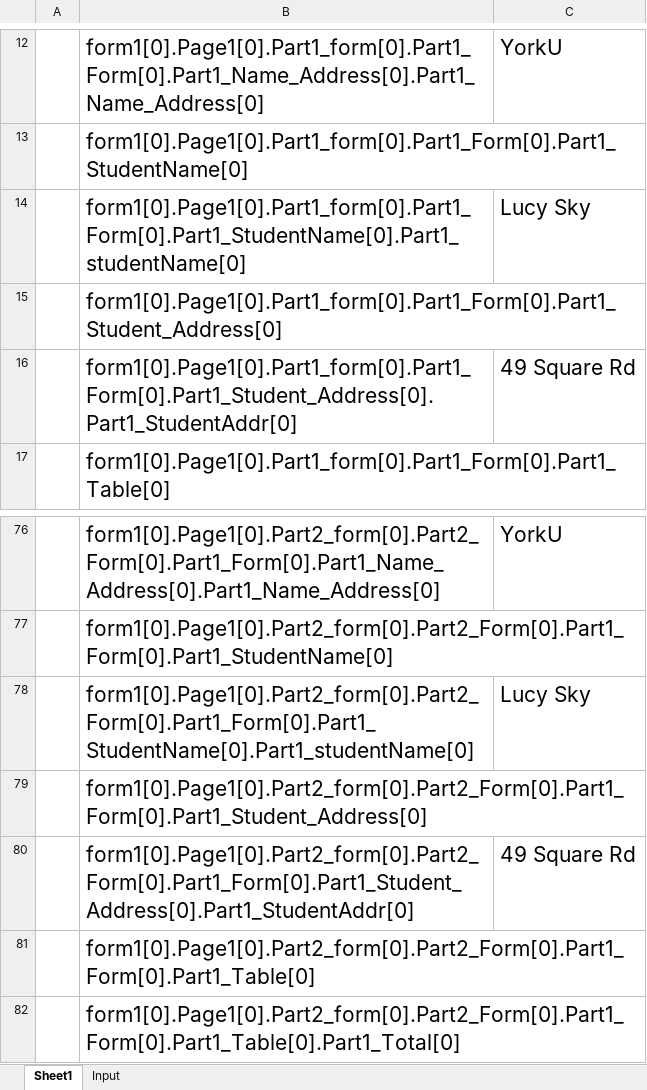
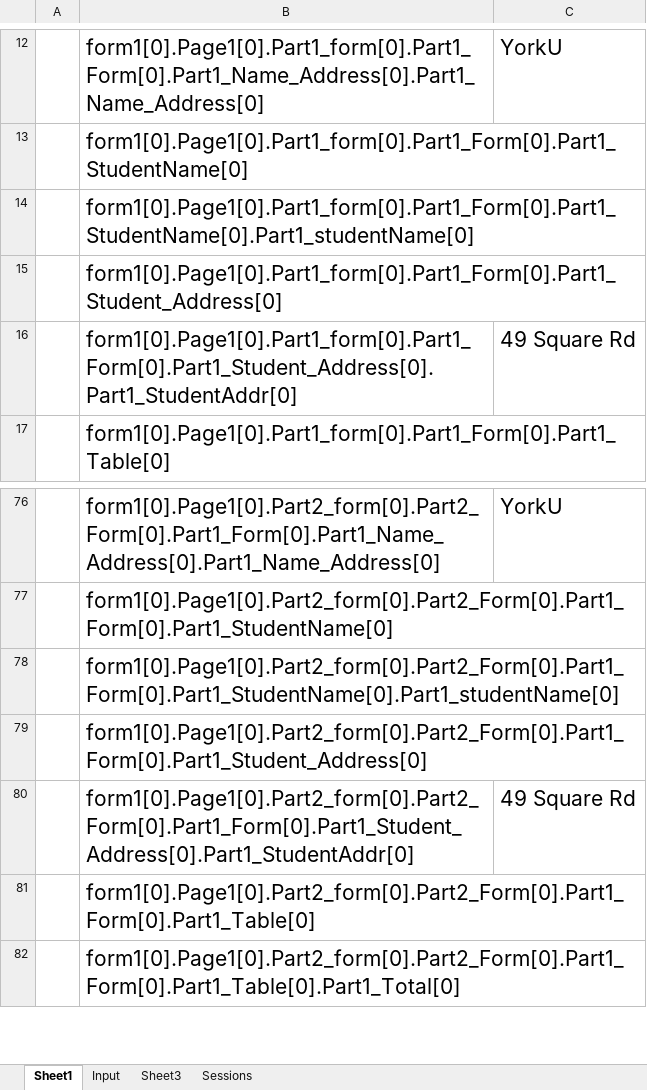
Before and after one commit to tonystarksno1fan/Data-Transfer-Automation, an Excel workbook: dummy workbook.xlsm, sheet Sheet1, drawn as a sheet; only a part is shown, gaps mark what is left out; values as stored, in another font and other column widths than the file's, no borders; the diff names each change by its address in the sheet, - before the commit and + after, or states it on an @@ line.

```diff
--- a/dummy workbook.xlsm (sheet Sheet1)
+++ b/dummy workbook.xlsm (sheet Sheet1)
+sheet tab: Sheet3
+sheet tab: Sessions
-C14: Lucy Sky
+C14: (empty)
-C78: Lucy Sky
+C78: (empty)
```
Also changed, not shown: 1 other file.
